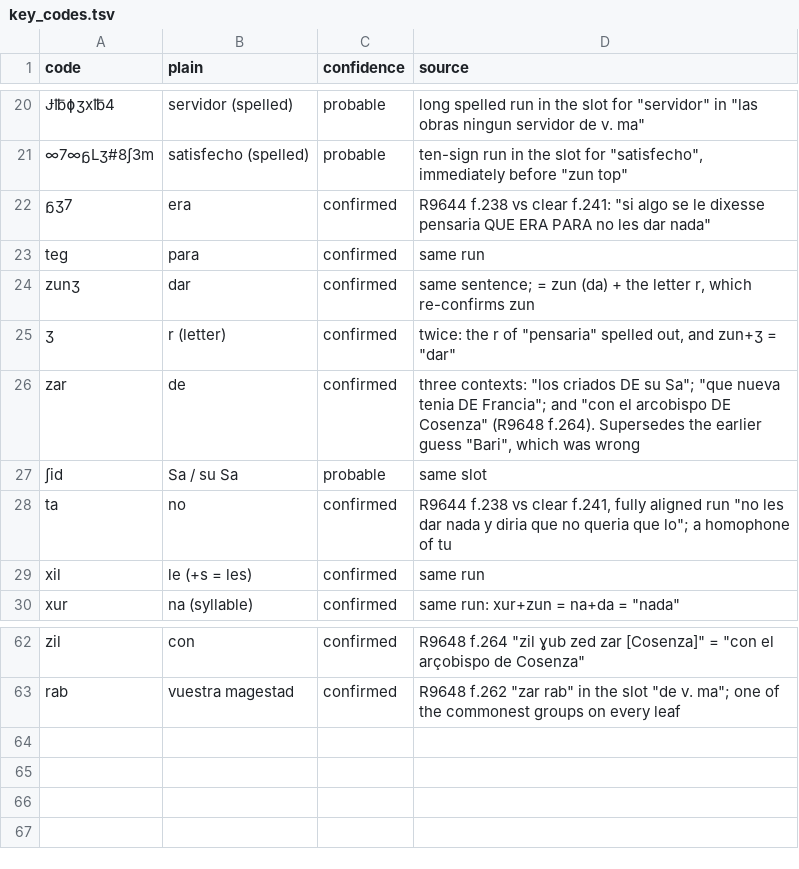
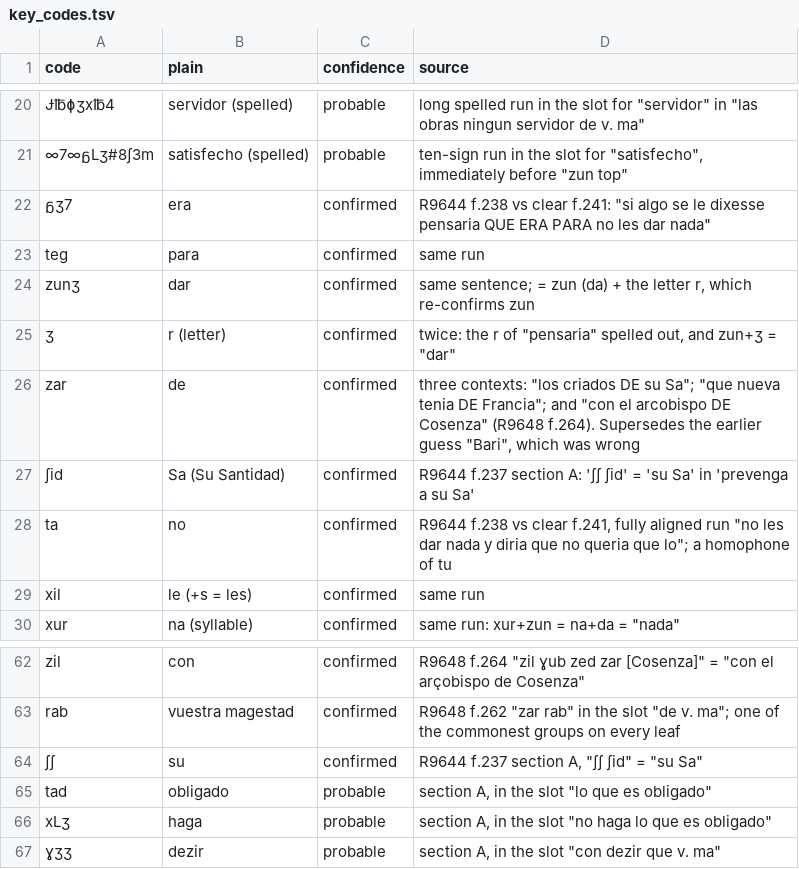
Before and after one commit to arya1515/cyphersolver, a TSV file: lopehurtado/key_codes.tsv, drawn as a sheet; only a part is shown, gaps mark what is left out.

```diff
--- a/lopehurtado/key_codes.tsv
+++ b/lopehurtado/key_codes.tsv
@@ -26,3 +26,3 @@ zunʒ	dar	confirmed	same sentence; = zun (da) + the letter r, which re-confirms
 zar	de	confirmed	three contexts: "los criados DE su Sa"; "que nueva tenia DE Francia"; and "con el arcobispo DE Cosenza" (R9648 f.264). Supersedes the earlier guess "Bari", which was wrong
-ʃid	Sa / su Sa	probable	same slot
+ʃid	Sa (Su Santidad)	confirmed	R9644 f.237 section A: 'ʃʃ ʃid' = 'su Sa' in 'prevenga a su Sa'
 ta	no	confirmed	R9644 f.238 vs clear f.241, fully aligned run "no les dar nada y diria que no queria que lo"; a homophone of tu
@@ -63 +63,5 @@ zil	con	confirmed	R9648 f.264 "zil ɣub zed zar [Cosenza]" = "con el arçobispo
 rab	vuestra magestad	confirmed	R9648 f.262 "zar rab" in the slot "de v. ma"; one of the commonest groups on every leaf
+ʃʃ	su	confirmed	R9644 f.237 section A, "ʃʃ ʃid" = "su Sa"
+tad	obligado	probable	section A, in the slot "lo que es obligado"
+xLʒ	haga	probable	section A, in the slot "no haga lo que es obligado"
+ɣʒʒ	dezir	probable	section A, in the slot "con dezir que v. ma"
```
Also changed, not shown: 2 other files.
